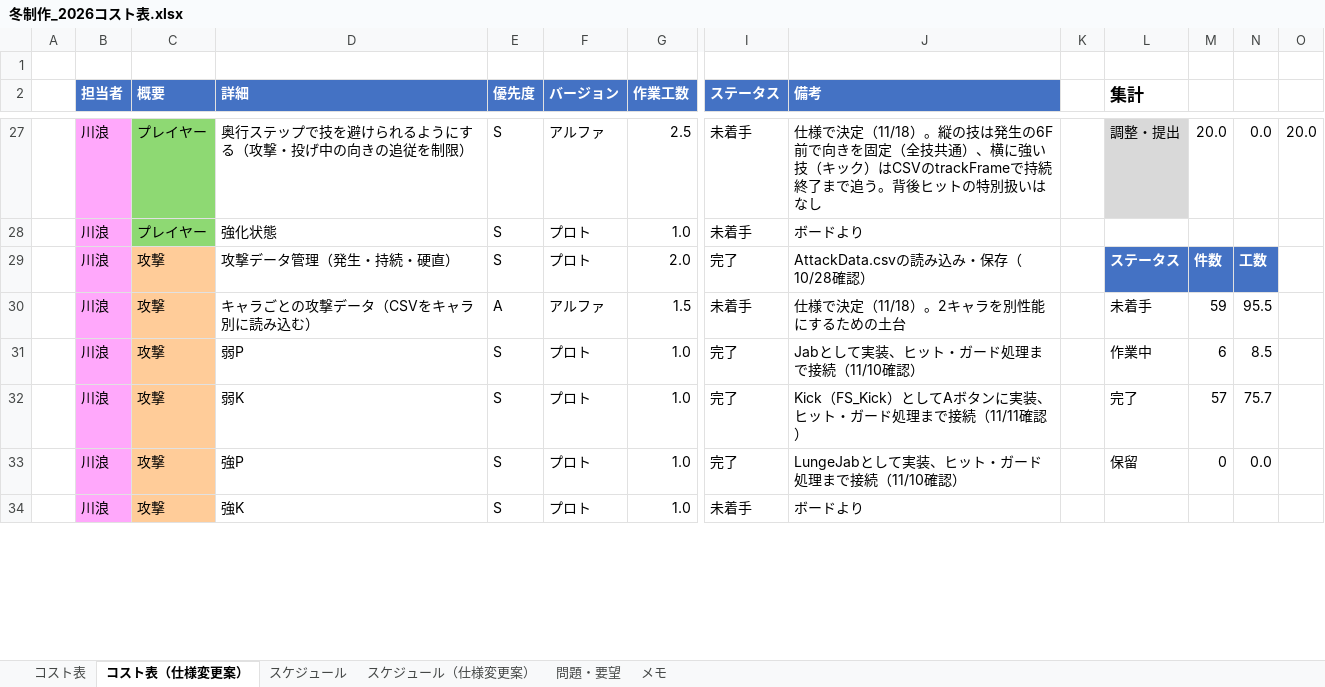
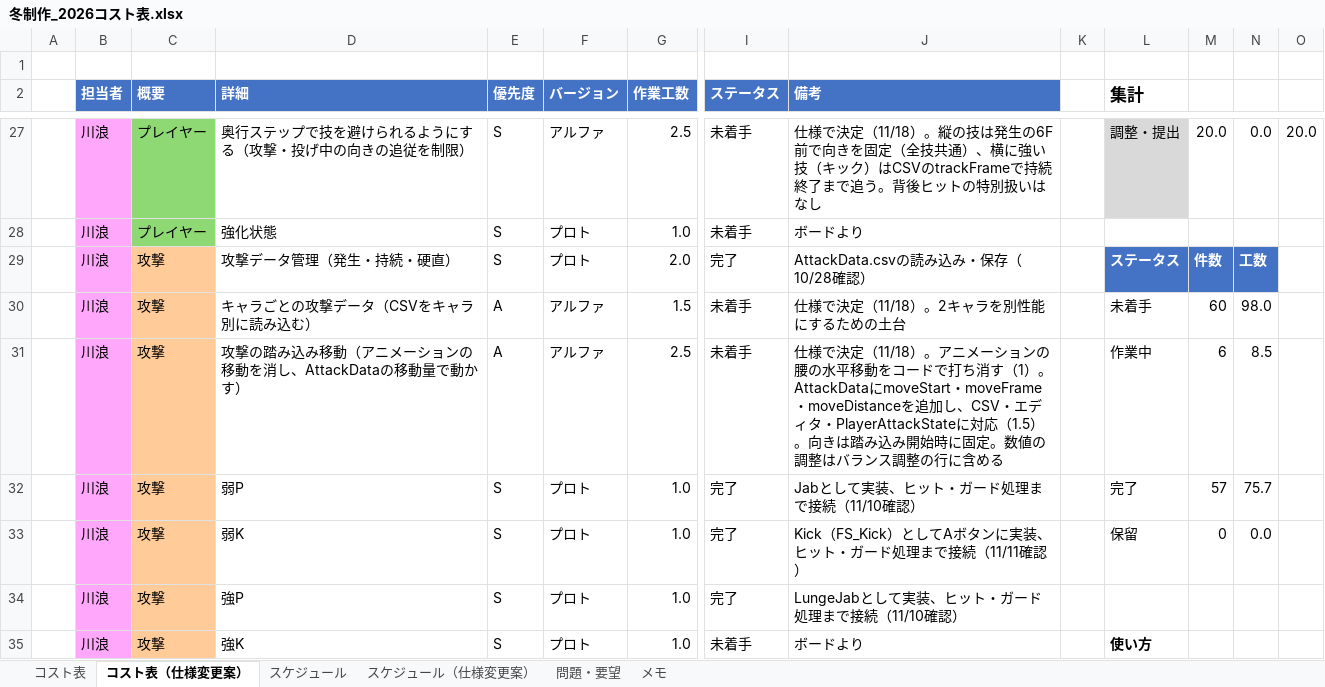
Before and after one commit to hakutokawanami/2026_winter, an Excel workbook: winterGame2026/冬制作_2026コスト表.xlsx, sheet コスト表（仕様変更案）, drawn as a sheet; only a part is shown, gaps mark what is left out; values as stored, in another font and other column widths than the file's, no borders; conditional formats and table styles not drawn; removed rows and columns are numbered as before the commit, all else as after; rows hold the shown columns only; the diff covers the shown part only; the diff names each change by its address in the sheet, - before the commit and + after, or states it on an @@ line.

```diff
--- a/winterGame2026/冬制作_2026コスト表.xlsx (sheet コスト表（仕様変更案）)
+++ b/winterGame2026/冬制作_2026コスト表.xlsx (sheet コスト表（仕様変更案）)
-M30: 59
+M30: 60
-N30: 95.5
+N30: 98.0
-row 31:  | 川浪 | 攻撃 | 弱P | S | プロト | 1.0 | 完了 | Jabとして実装、ヒット・ガード処理まで接続（11/10確認） |  | 作業中 | 6 | 8.5
+row 31:  | 川浪 | 攻撃 | 攻撃の踏み込み移動（アニメーションの移動を消し、AttackDataの移動量で動かす） | A | アルファ | 2.5 | 未着手 | 仕様で決定（11/18）。アニメーションの腰の水平移動をコードで打ち消す（1）。AttackDataにmoveStart・moveFrame・moveDistanceを追加し、CSV・エディタ・PlayerAttackStateに対応（1.5）。向きは踏み込み開始時に固定。数値の調整はバランス調整の行に含める |  | 作業中 | 6 | 8.5
-D32 (詳細): 弱K
+D32 (詳細): 弱P
-J32 (備考): Kick（FS_Kick）としてAボタンに実装、ヒット・ガード処理まで接続（11/11確認）
+J32 (備考): Jabとして実装、ヒット・ガード処理まで接続（11/10確認）
-D33 (詳細): 強P
+D33 (詳細): 弱K
-J33 (備考): LungeJabとして実装、ヒット・ガード処理まで接続（11/10確認）
+J33 (備考): Kick（FS_Kick）としてAボタンに実装、ヒット・ガード処理まで接続（11/11確認）
+row 34:  | 川浪 | 攻撃 | 強P | S | プロト | 1.0 | 完了 | LungeJabとして実装、ヒット・ガード処理まで接続（11/10確認）
-L35 (集計): (empty)
+L35 (集計): 使い方
```
Also changed, not shown: 9 hidden or unhidden rows, 15 edited cells and cell formats elsewhere in this sheet, sheet スケジュール（仕様変更案）, 8 other files.
